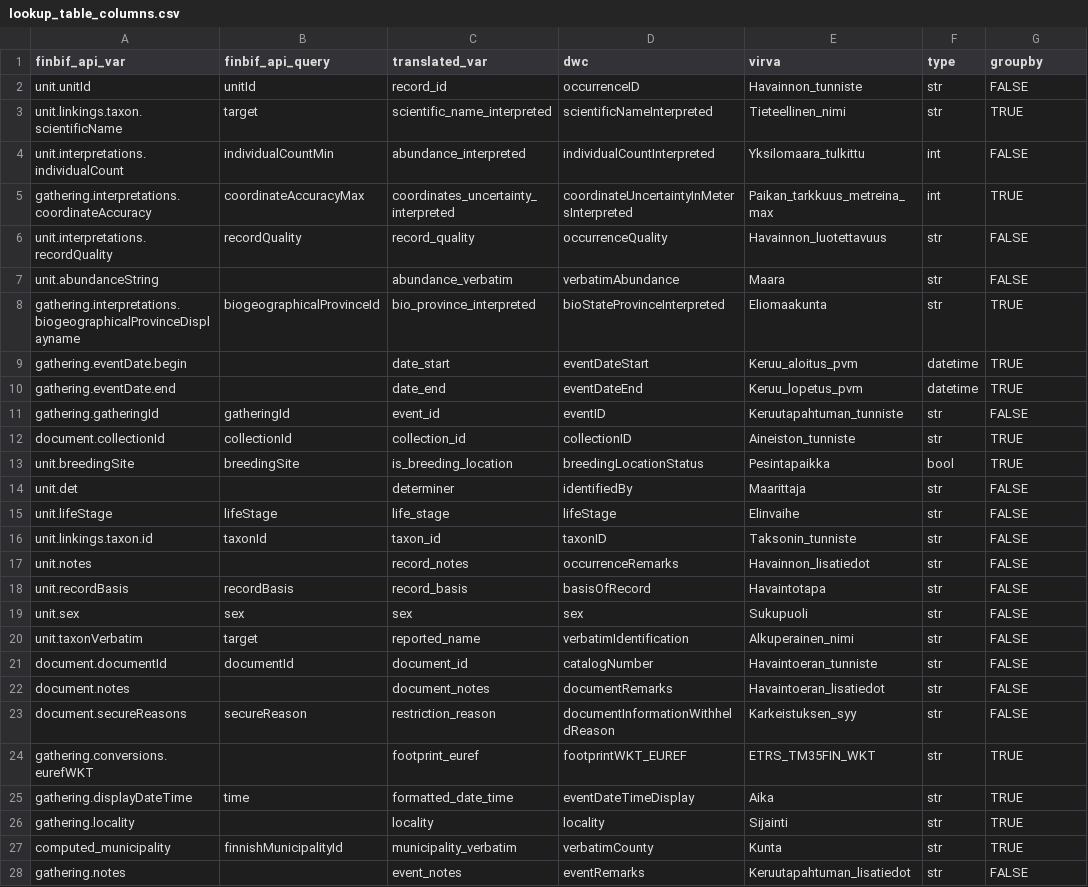
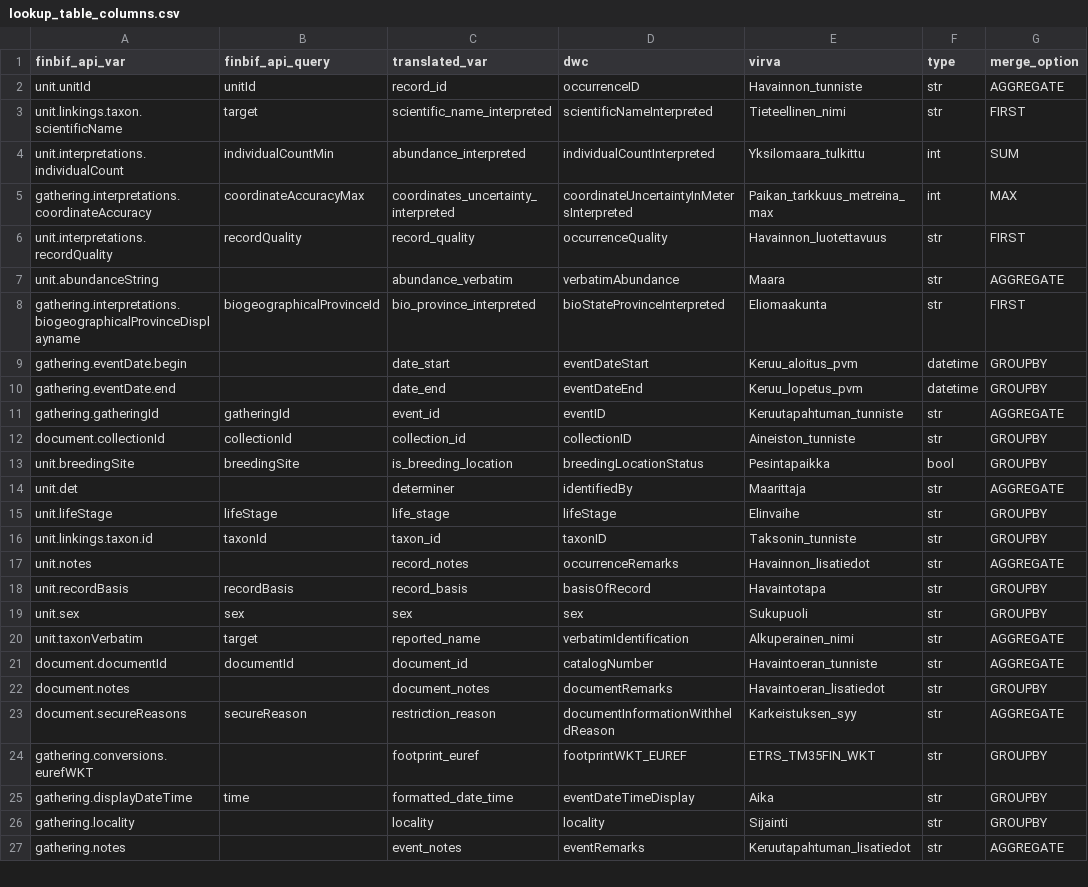
Before and after one commit to luomus/laji-pygeoapi, a CSV file: pygeoapi/scripts/resources/lookup_table_columns.csv, drawn as a sheet; only a part is shown; the diff covers the shown part only.

Commit message:
refactor: enhance logging, remove unused fields and functions, fix bug that lost some fields  in merge_similar_observations

```diff
--- a/pygeoapi/scripts/resources/lookup_table_columns.csv
+++ b/pygeoapi/scripts/resources/lookup_table_columns.csv
@@ -1,28 +1,27 @@
-finbif_api_var;finbif_api_query;translated_var;dwc;virva;type;groupby
-unit.unitId;unitId;record_id;occurrenceID;Havainnon_tunniste;str;FALSE
-unit.linkings.taxon.scientificName;target;scientific_name_interpreted;scientificNameInterpreted;Tieteellinen_nimi;str;TRUE
-unit.interpretations.individualCount;individualCountMin;abundance_interpreted;individualCountInterpreted;Yksilomaara_tulkittu;int;FALSE
-gathering.interpretations.coordinateAccuracy;coordinateAccuracyMax;coordinates_uncertainty_interpreted;coordinateUncertaintyInMetersInterpreted;Paikan_tarkkuus_metreina_max;int;TRUE
-unit.interpretations.recordQuality;recordQuality;record_quality;occurrenceQuality;Havainnon_luotettavuus;str;FALSE
-unit.abundanceString;;abundance_verbatim;verbatimAbundance;Maara;str;FALSE
-gathering.interpretations.biogeographicalProvinceDisplayname;biogeographicalProvinceId;bio_province_interpreted;bioStateProvinceInterpreted;Eliomaakunta;str;TRUE
-gathering.eventDate.begin;;date_start;eventDateStart;Keruu_aloitus_pvm;datetime;TRUE
-gathering.eventDate.end;;date_end;eventDateEnd;Keruu_lopetus_pvm;datetime;TRUE
-gathering.gatheringId;gatheringId;event_id;eventID;Keruutapahtuman_tunniste;str;FALSE
-document.collectionId;collectionId;collection_id;collectionID;Aineiston_tunniste;str;TRUE
-unit.breedingSite;breedingSite;is_breeding_location;breedingLocationStatus;Pesintapaikka;bool;TRUE
-unit.det;;determiner;identifiedBy;Maarittaja;str;FALSE
-unit.lifeStage;lifeStage;life_stage;lifeStage;Elinvaihe;str;FALSE
-unit.linkings.taxon.id;taxonId;taxon_id;taxonID;Taksonin_tunniste;str;FALSE
-unit.notes;;record_notes;occurrenceRemarks;Havainnon_lisatiedot;str;FALSE
-unit.recordBasis;recordBasis;record_basis;basisOfRecord;Havaintotapa;str;FALSE
-unit.sex;sex;sex;sex;Sukupuoli;str;FALSE
-unit.taxonVerbatim;target;reported_name;verbatimIdentification;Alkuperainen_nimi;str;FALSE
-document.documentId;documentId;document_id;catalogNumber;Havaintoeran_tunniste;str;FALSE
-document.notes;;document_notes;documentRemarks;Havaintoeran_lisatiedot;str;FALSE
-document.secureReasons;secureReason;restriction_reason;documentInformationWithheldReason;Karkeistuksen_syy;str;FALSE
-gathering.conversions.eurefWKT;;footprint_euref;footprintWKT_EUREF;ETRS_TM35FIN_WKT;str;TRUE
-gathering.displayDateTime;time;formatted_date_time;eventDateTimeDisplay;Aika;str;TRUE
-gathering.locality;;locality;locality;Sijainti;str;TRUE
-computed_municipality;finnishMunicipalityId;municipality_verbatim;verbatimCounty;Kunta;str;TRUE
-gathering.notes;;event_notes;eventRemarks;Keruutapahtuman_lisatiedot;str;FALSE
+finbif_api_var;finbif_api_query;translated_var;dwc;virva;type;merge_option
+unit.unitId;unitId;record_id;occurrenceID;Havainnon_tunniste;str;AGGREGATE
+unit.linkings.taxon.scientificName;target;scientific_name_interpreted;scientificNameInterpreted;Tieteellinen_nimi;str;FIRST
+unit.interpretations.individualCount;individualCountMin;abundance_interpreted;individualCountInterpreted;Yksilomaara_tulkittu;int;SUM
+gathering.interpretations.coordinateAccuracy;coordinateAccuracyMax;coordinates_uncertainty_interpreted;coordinateUncertaintyInMetersInterpreted;Paikan_tarkkuus_metreina_max;int;MAX
+unit.interpretations.recordQuality;recordQuality;record_quality;occurrenceQuality;Havainnon_luotettavuus;str;FIRST
+unit.abundanceString;;abundance_verbatim;verbatimAbundance;Maara;str;AGGREGATE
+gathering.interpretations.biogeographicalProvinceDisplayname;biogeographicalProvinceId;bio_province_interpreted;bioStateProvinceInterpreted;Eliomaakunta;str;FIRST
+gathering.eventDate.begin;;date_start;eventDateStart;Keruu_aloitus_pvm;datetime;GROUPBY
+gathering.eventDate.end;;date_end;eventDateEnd;Keruu_lopetus_pvm;datetime;GROUPBY
+gathering.gatheringId;gatheringId;event_id;eventID;Keruutapahtuman_tunniste;str;AGGREGATE
+document.collectionId;collectionId;collection_id;collectionID;Aineiston_tunniste;str;GROUPBY
+unit.breedingSite;breedingSite;is_breeding_location;breedingLocationStatus;Pesintapaikka;bool;GROUPBY
+unit.det;;determiner;identifiedBy;Maarittaja;str;AGGREGATE
+unit.lifeStage;lifeStage;life_stage;lifeStage;Elinvaihe;str;GROUPBY
+unit.linkings.taxon.id;taxonId;taxon_id;taxonID;Taksonin_tunniste;str;GROUPBY
+unit.notes;;record_notes;occurrenceRemarks;Havainnon_lisatiedot;str;AGGREGATE
+unit.recordBasis;recordBasis;record_basis;basisOfRecord;Havaintotapa;str;GROUPBY
+unit.sex;sex;sex;sex;Sukupuoli;str;GROUPBY
+unit.taxonVerbatim;target;reported_name;verbatimIdentification;Alkuperainen_nimi;str;AGGREGATE
+document.documentId;documentId;document_id;catalogNumber;Havaintoeran_tunniste;str;AGGREGATE
+document.notes;;document_notes;documentRemarks;Havaintoeran_lisatiedot;str;GROUPBY
+document.secureReasons;secureReason;restriction_reason;documentInformationWithheldReason;Karkeistuksen_syy;str;AGGREGATE
+gathering.conversions.eurefWKT;;footprint_euref;footprintWKT_EUREF;ETRS_TM35FIN_WKT;str;GROUPBY
+gathering.displayDateTime;time;formatted_date_time;eventDateTimeDisplay;Aika;str;GROUPBY
+gathering.locality;;locality;locality;Sijainti;str;GROUPBY
+gathering.notes;;event_notes;eventRemarks;Keruutapahtuman_lisatiedot;str;AGGREGATE
```
Also changed, not shown: 6 added rows, 5 removed rows and 24 edited cells elsewhere in this file, 5 other files.
